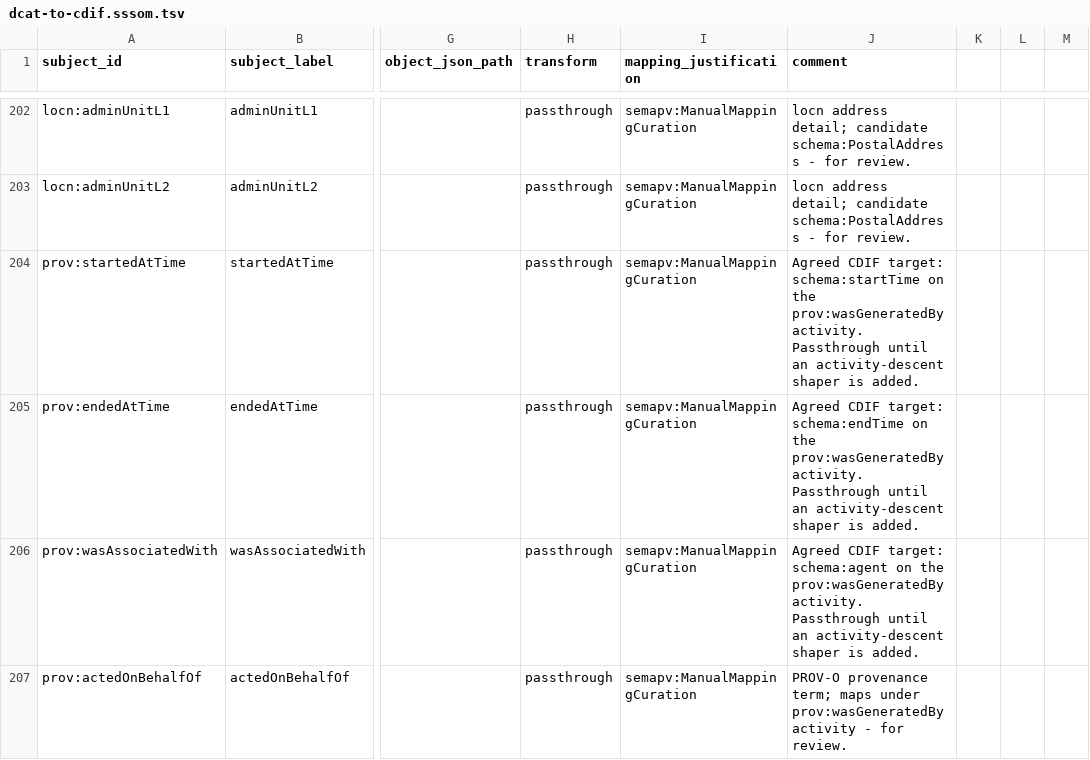
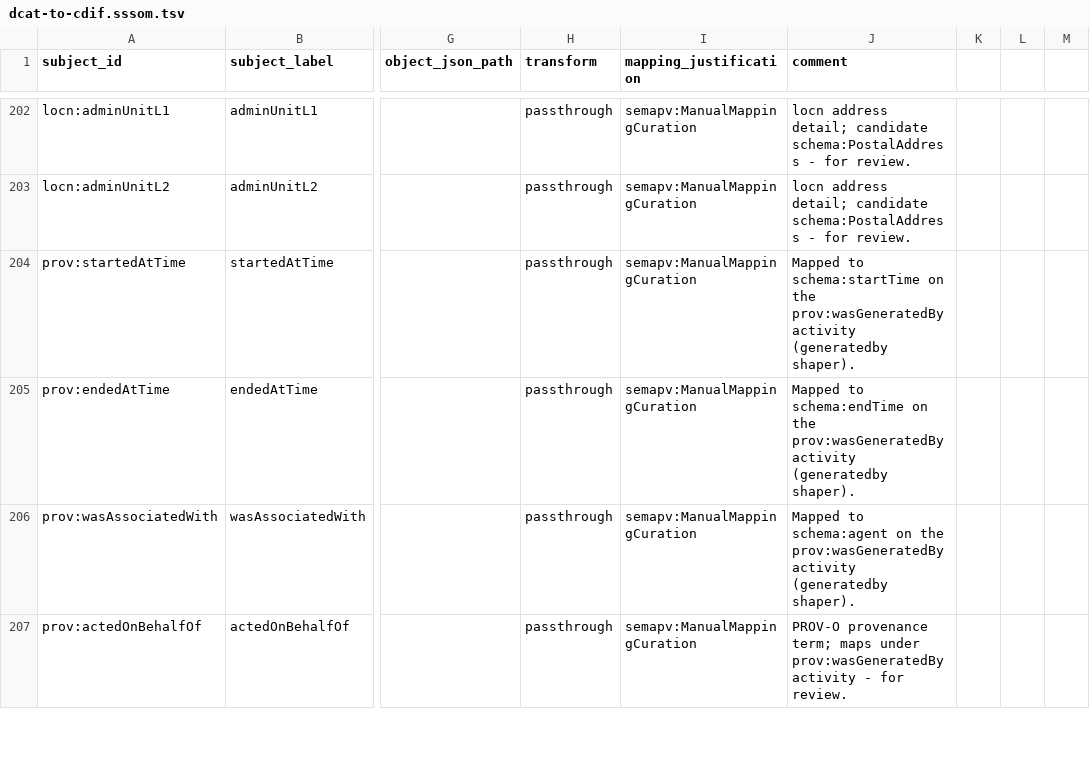
Before and after one commit to Cross-Domain-Interoperability-Framework/validation, a TSV file: converters/mappings/dcat-to-cdif.sssom.tsv, drawn as a sheet; only a part is shown, gaps mark what is left out; the diff covers the shown part only; the diff names each change by its address in the sheet, - before the commit and + after, or states it on an @@ line.

```diff
--- a/converters/mappings/dcat-to-cdif.sssom.tsv
+++ b/converters/mappings/dcat-to-cdif.sssom.tsv
-J204 (comment): Agreed CDIF target: schema:startTime on the prov:wasGeneratedBy activity. Passthrough until an activity-descent shaper is added.
+J204 (comment): Mapped to schema:startTime on the prov:wasGeneratedBy activity (generatedby shaper).
-J205 (comment): Agreed CDIF target: schema:endTime on the prov:wasGeneratedBy activity. Passthrough until an activity-descent shaper is added.
+J205 (comment): Mapped to schema:endTime on the prov:wasGeneratedBy activity (generatedby shaper).
-J206 (comment): Agreed CDIF target: schema:agent on the prov:wasGeneratedBy activity. Passthrough until an activity-descent shaper is added.
+J206 (comment): Mapped to schema:agent on the prov:wasGeneratedBy activity (generatedby shaper).
```
Also changed, not shown: 6 edited cells elsewhere in this file, 1 other file.
